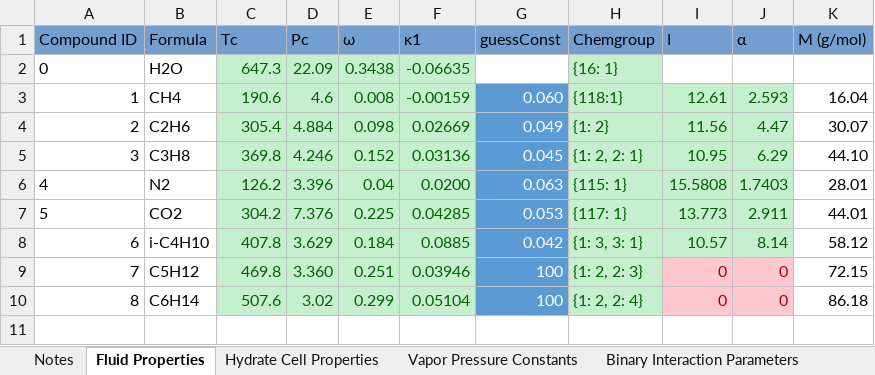
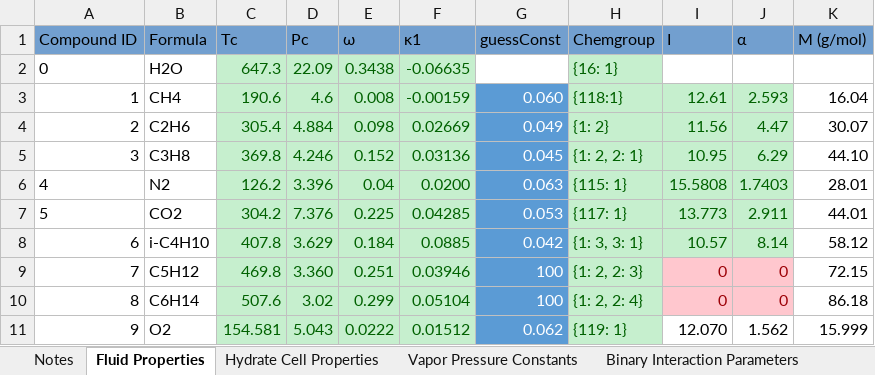
Before and after one commit to karstenkunneman/P2F-HydrateCalc, an Excel workbook: Data.xlsx, sheet Fluid Properties, drawn as a sheet; values as stored, in another font and other column widths than the file's, no borders; the diff names each change by its address in the sheet, - before the commit and + after, or states it on an @@ line.

```diff
--- a/Data.xlsx (sheet Fluid Properties)
+++ b/Data.xlsx (sheet Fluid Properties)
+row 11: 9 | O2 | 154.581 | 5.043 | 0.0222 | 0.01512 | 0.062 | {119: 1} | 12.070 | 1.562 | 15.999
```
Also changed, not shown: sheet Binary Interaction Parameters, sheet Langmuir Parameters, sheet Vapor Pressure Constants, sheet Henrys Law Parameters, sheet Credits, 20 other files.
